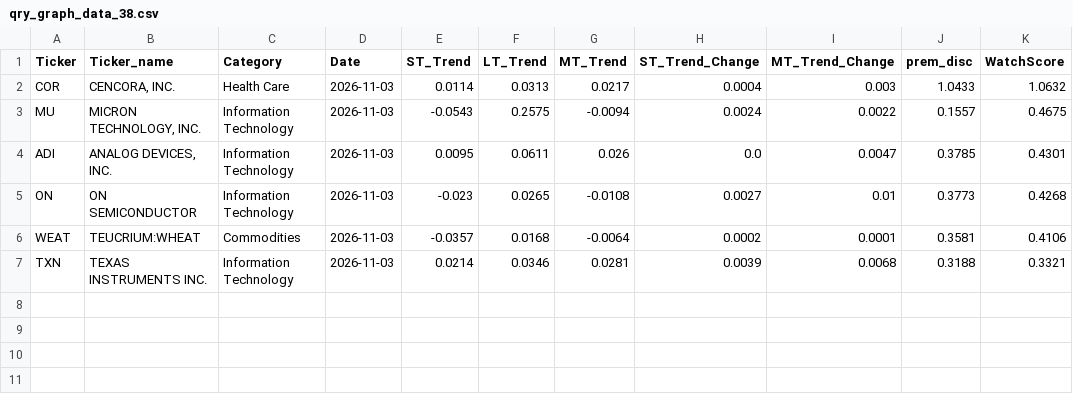
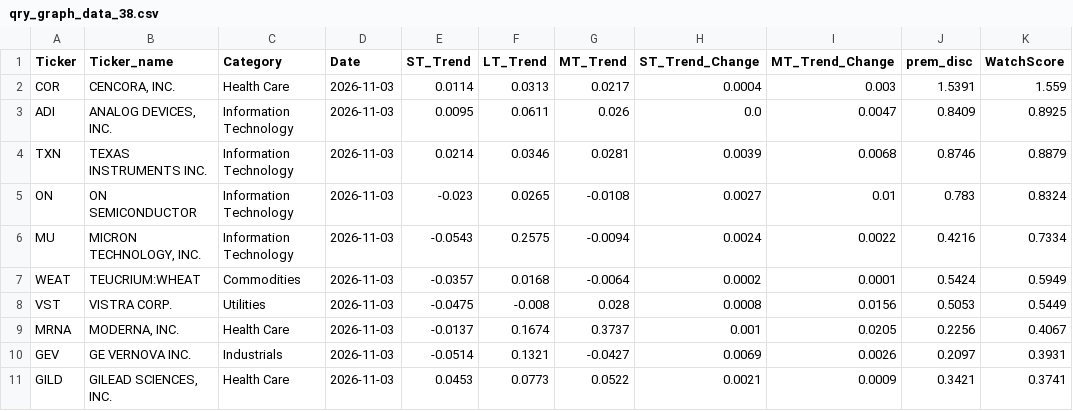
Before and after one commit to MarkmentumResearch/Platform_New, a CSV file: data/qry_graph_data_38.csv, drawn as a sheet.

```diff
--- a/data/qry_graph_data_38.csv
+++ b/data/qry_graph_data_38.csv
@@ -1,7 +1,11 @@
 Ticker,Ticker_name,Category,Date,ST_Trend,LT_Trend,MT_Trend,ST_Trend_Change,MT_Trend_Change,prem_disc,WatchScore
-COR,"CENCORA, INC.",Health Care,2026-11-03,0.0114,0.0313,0.0217,0.0004,0.003,1.0433,1.0632
-MU,"MICRON TECHNOLOGY, INC.",Information Technology,2026-11-03,-0.0543,0.2575,-0.0094,0.0024,0.0022,0.1557,0.4675
-ADI,"ANALOG DEVICES, INC.",Information Technology,2026-11-03,0.0095,0.0611,0.026,0.0,0.0047,0.3785,0.4301
-ON,ON SEMICONDUCTOR ,Information Technology,2026-11-03,-0.023,0.0265,-0.0108,0.0027,0.01,0.3773,0.4268
-WEAT,TEUCRIUM:WHEAT,Commodities,2026-11-03,-0.0357,0.0168,-0.0064,0.0002,0.0001,0.3581,0.4106
-TXN,TEXAS INSTRUMENTS INC.,Information Technology,2026-11-03,0.0214,0.0346,0.0281,0.0039,0.0068,0.3188,0.3321
+COR,"CENCORA, INC.",Health Care,2026-11-03,0.0114,0.0313,0.0217,0.0004,0.003,1.5391,1.559
+ADI,"ANALOG DEVICES, INC.",Information Technology,2026-11-03,0.0095,0.0611,0.026,0.0,0.0047,0.8409,0.8925
+TXN,TEXAS INSTRUMENTS INC.,Information Technology,2026-11-03,0.0214,0.0346,0.0281,0.0039,0.0068,0.8746,0.8879
+ON,ON SEMICONDUCTOR ,Information Technology,2026-11-03,-0.023,0.0265,-0.0108,0.0027,0.01,0.783,0.8324
+MU,"MICRON TECHNOLOGY, INC.",Information Technology,2026-11-03,-0.0543,0.2575,-0.0094,0.0024,0.0022,0.4216,0.7334
+WEAT,TEUCRIUM:WHEAT,Commodities,2026-11-03,-0.0357,0.0168,-0.0064,0.0002,0.0001,0.5424,0.5949
+VST,VISTRA CORP.,Utilities,2026-11-03,-0.0475,-0.008,0.028,0.0008,0.0156,0.5053,0.5449
+MRNA,"MODERNA, INC.",Health Care,2026-11-03,-0.0137,0.1674,0.3737,0.001,0.0205,0.2256,0.4067
+GEV,GE VERNOVA INC.,Industrials,2026-11-03,-0.0514,0.1321,-0.0427,0.0069,0.0026,0.2097,0.3931
+GILD,"GILEAD SCIENCES, INC.",Health Care,2026-11-03,0.0453,0.0773,0.0522,0.0021,0.0009,0.3421,0.3741
```
Also changed, not shown: data/model_score_calc.csv, data/model_score_day_change.csv, 57 other files.
